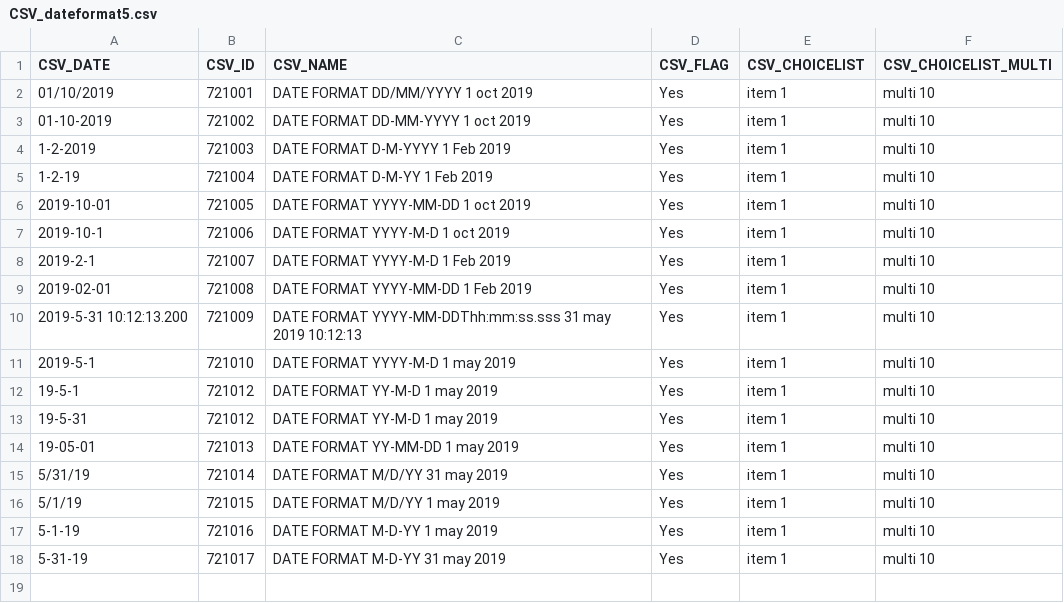
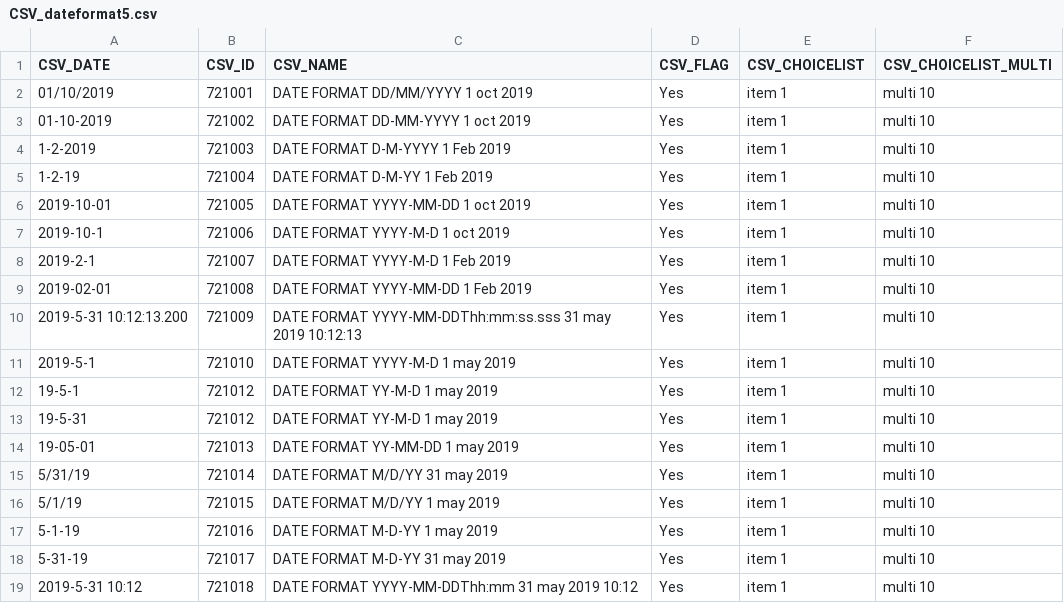
Before and after one commit to icolaes/csv, a CSV file: CSV_dateformat5.csv, drawn as a sheet; the diff names each change by its address in the sheet, - before the commit and + after, or states it on an @@ line.

Commit message:
Update CSV_dateformat5.csv

```diff
--- a/CSV_dateformat5.csv
+++ b/CSV_dateformat5.csv
+row 19: 2019-5-31 10:12 | 721018 | DATE FORMAT YYYY-MM-DDThh:mm 31 may 2019 10:12 | Yes | item 1 | multi 10
```
